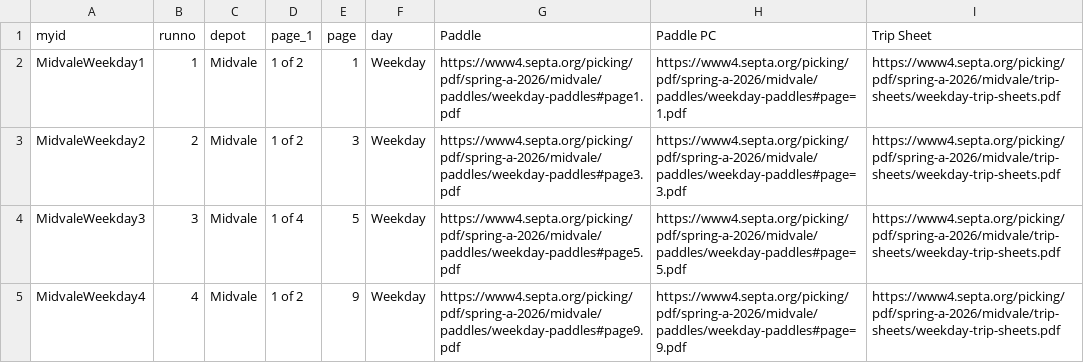
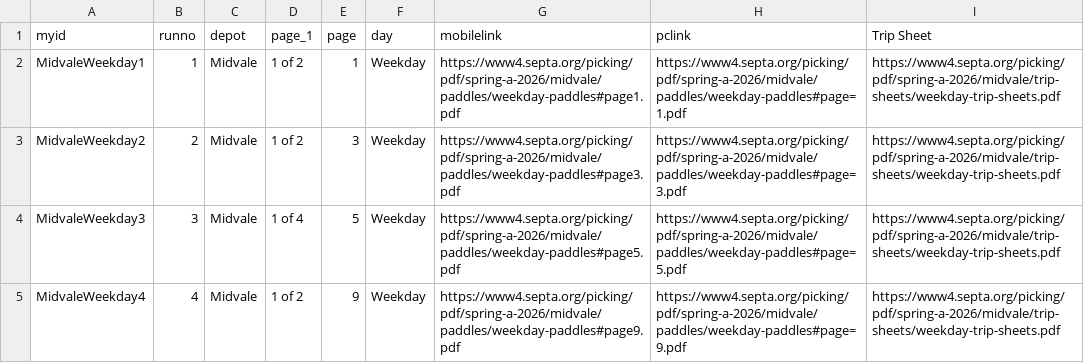
Before and after one commit to deenersin-png/septa-scheduler, a CSV file: data/midville/pdfs.csv, drawn as a sheet; only a part is shown.

Commit message:
Update pdfs.csv

```diff
--- a/data/midville/pdfs.csv
+++ b/data/midville/pdfs.csv
@@ -1,2 +1,2 @@
-myid,runno,depot,page_1,page,day,Paddle,Paddle PC,Trip Sheet
+myid,runno,depot,page_1,page,day,mobilelink,pclink,Trip Sheet
 MidvaleWeekday1,1,Midvale,1 of 2,1,Weekday,https://www4.septa.org/picking/pdf/spring-a-2026/midvale/paddles/weekday-paddles#page1.pdf,https://www4.septa.org/picking/pdf/spring-a-2026/midvale/paddles/weekday-paddles#page=1.pdf,https://www4.septa.org/picking/pdf/spring-a-2026/midvale/trip-sheets/weekday-trip-sheets.pdf
```
